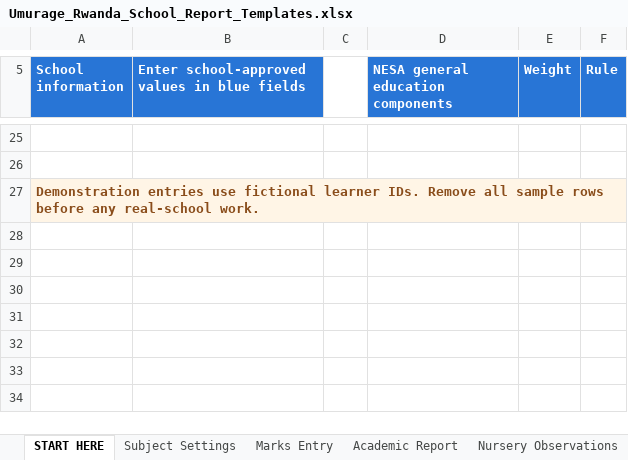
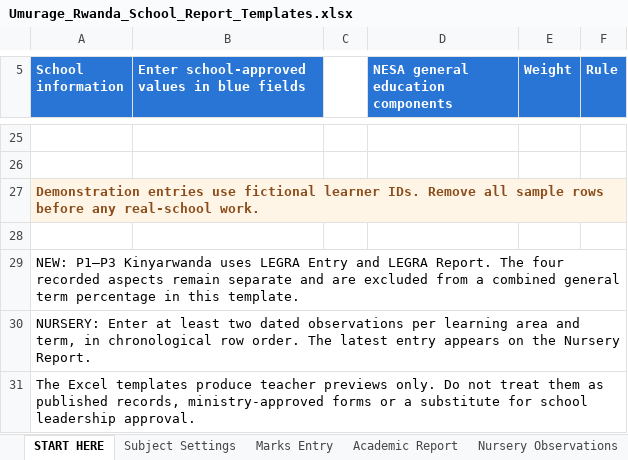
Before and after one commit to rukundo03301/rwanda-school-management-platform, an Excel workbook: public/templates/Umurage_Rwanda_School_Report_Templates.xlsx, sheet START HERE, drawn as a sheet; only a part is shown, gaps mark what is left out; values as stored, in another font and other column widths than the file's, no borders; the diff names each change by its address in the sheet, - before the commit and + after, or states it on an @@ line.

Commit message:
fix(reports): add LEGRA four-aspect register and two-observation nursery reporting to Excel template

```diff
--- a/public/templates/Umurage_Rwanda_School_Report_Templates.xlsx (sheet START HERE)
+++ b/public/templates/Umurage_Rwanda_School_Report_Templates.xlsx (sheet START HERE)
+row 28: (empty)
+row 29: NEW: P1–P3 Kinyarwanda uses LEGRA Entry and LEGRA Report. The four recorded aspects remain separate and are excluded from a combined general term percentage in this template.
+row 30: NURSERY: Enter at least two dated observations per learning area and term, in chronological row order. The latest entry appears on the Nursery Report.
+row 31: The Excel templates produce teacher previews only. Do not treat them as published records, ministry-approved forms or a substitute for school leadership approval.
```
Also changed, not shown: sheet Nursery Observations, sheet Nursery Report, sheet Official Sources, other sheet tabs, formulas that keep their value.
